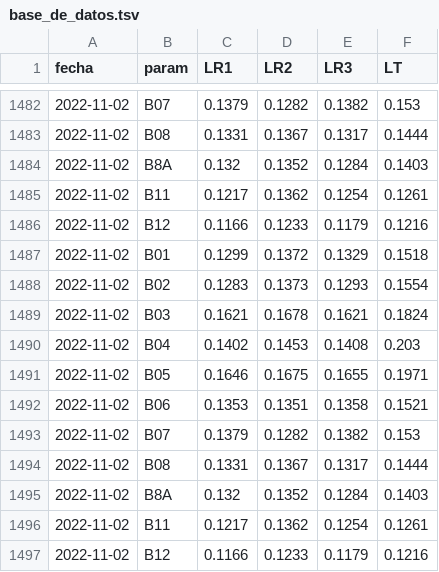
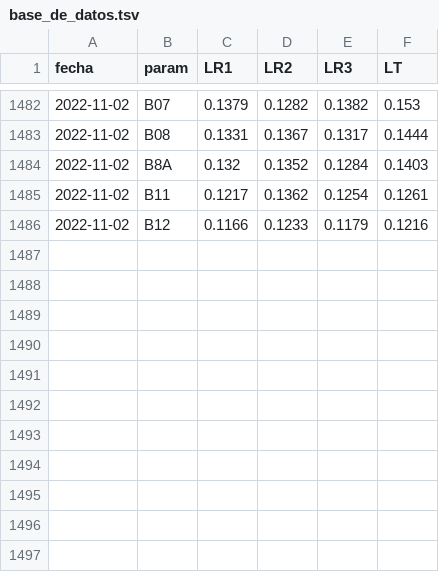
Before and after one commit to vhgauto/monitoreo, a TSV file: datos/base_de_datos.tsv, drawn as a sheet; only a part is shown, gaps mark what is left out; the diff names each change by its address in the sheet, - before the commit and + after, or states it on an @@ line.

```diff
--- a/datos/base_de_datos.tsv
+++ b/datos/base_de_datos.tsv
-row 1487: 2022-11-02 | B01 | 0.1299 | 0.1372 | 0.1329 | 0.1518
-row 1488: 2022-11-02 | B02 | 0.1283 | 0.1373 | 0.1293 | 0.1554
-row 1489: 2022-11-02 | B03 | 0.1621 | 0.1678 | 0.1621 | 0.1824
-row 1490: 2022-11-02 | B04 | 0.1402 | 0.1453 | 0.1408 | 0.203
-row 1491: 2022-11-02 | B05 | 0.1646 | 0.1675 | 0.1655 | 0.1971
-row 1492: 2022-11-02 | B06 | 0.1353 | 0.1351 | 0.1358 | 0.1521
-row 1493: 2022-11-02 | B07 | 0.1379 | 0.1282 | 0.1382 | 0.153
-row 1494: 2022-11-02 | B08 | 0.1331 | 0.1367 | 0.1317 | 0.1444
-row 1495: 2022-11-02 | B8A | 0.132 | 0.1352 | 0.1284 | 0.1403
-row 1496: 2022-11-02 | B11 | 0.1217 | 0.1362 | 0.1254 | 0.1261
-row 1497: 2022-11-02 | B12 | 0.1166 | 0.1233 | 0.1179 | 0.1216
```
Also changed, not shown: 3 other files.
